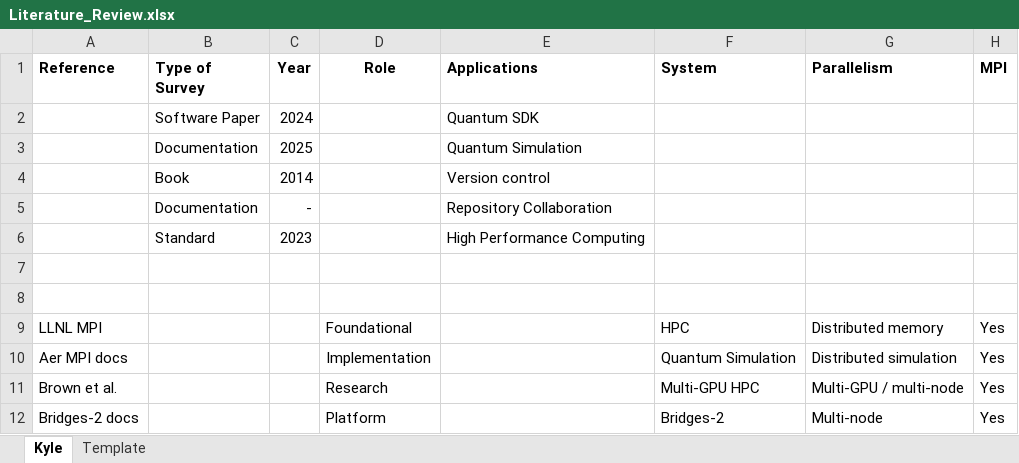
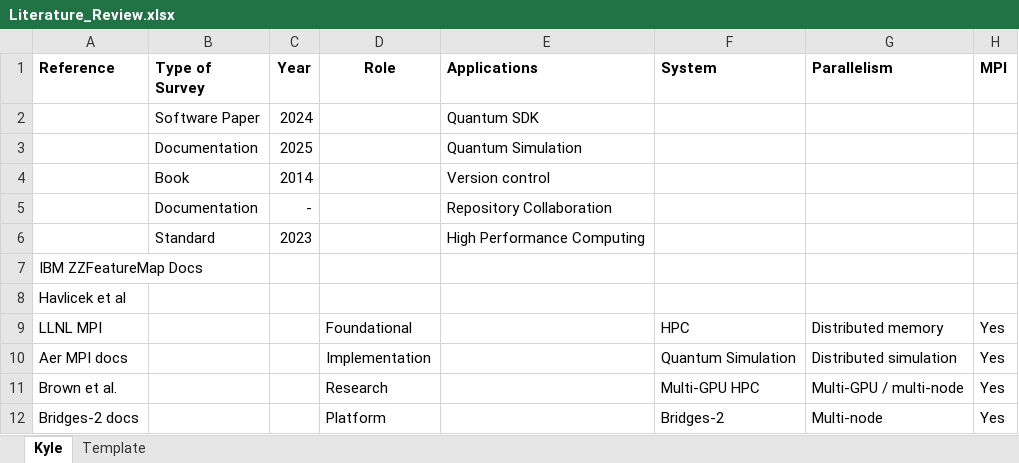
Before and after one commit to kahartne/Quantum-Enhanced-Privacy-Preserving-NLP-for-Clinical-Text-De-Identification, an Excel workbook: docs/KH-literature/Literature_Review.xlsx, sheet Kyle, drawn as a sheet; only a part is shown; values as stored, in another font and other column widths than the file's, no borders; the diff names each change by its address in the sheet, - before the commit and + after, or states it on an @@ line.

```diff
--- a/docs/KH-literature/Literature_Review.xlsx (sheet Kyle)
+++ b/docs/KH-literature/Literature_Review.xlsx (sheet Kyle)
-A7 (Reference): (empty)
+A7 (Reference): IBM ZZFeatureMap Docs
-A8 (Reference): (empty)
+A8 (Reference): Havlicek et al
```
Also changed, not shown: 14 other files.
